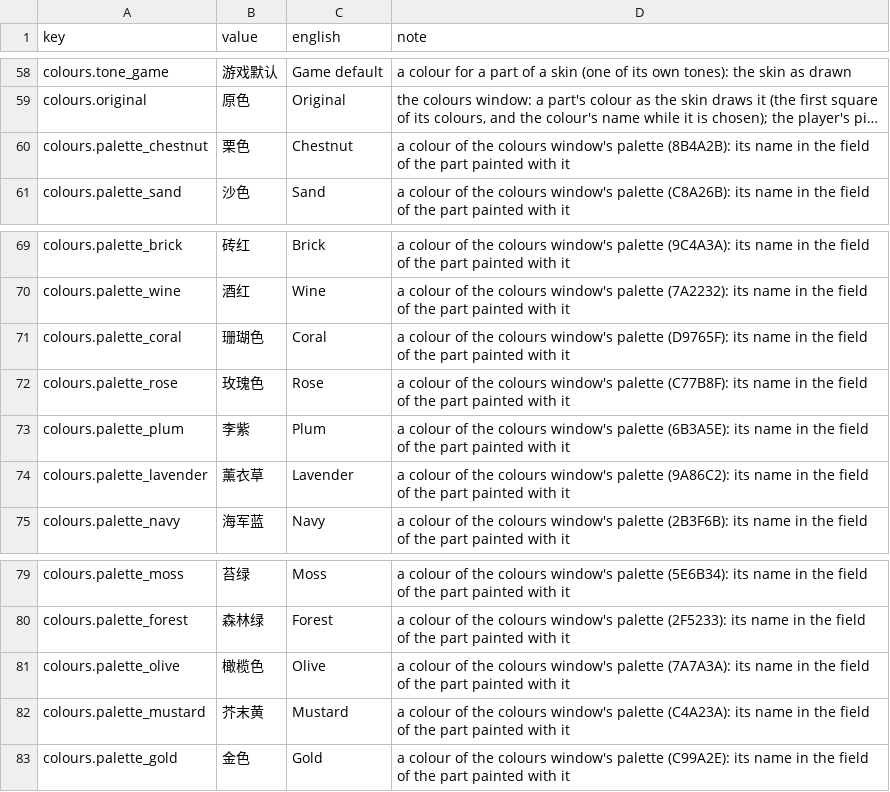
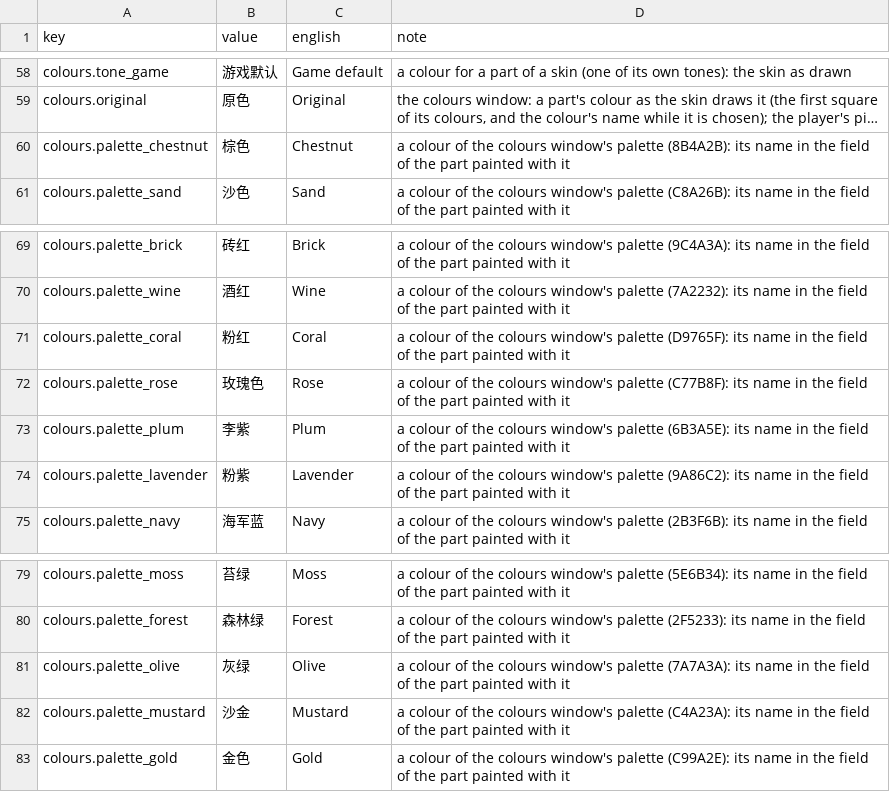
Before and after one commit to dreasgrech/GK2DonkeyAPI, a CSV file: src/GK2DonkeyAPI/Languages/zh_cn.csv, drawn as a sheet; only a part is shown, gaps mark what is left out; long unchanged cells end in …; the diff names each change by its address in the sheet, - before the commit and + after, or states it on an @@ line.

```diff
--- a/src/GK2DonkeyAPI/Languages/zh_cn.csv
+++ b/src/GK2DonkeyAPI/Languages/zh_cn.csv
-B60 (value): 栗色
+B60 (value): 棕色
-B71 (value): 珊瑚色
+B71 (value): 粉红
-B74 (value): 薰衣草
+B74 (value): 粉紫
-B81 (value): 橄榄色
+B81 (value): 灰绿
-B82 (value): 芥末黄
+B82 (value): 沙金
```
Also changed, not shown: src/GK2DonkeyAPI/Languages/ja.csv, src/GK2DonkeyAPI/Languages/ko.csv, 2 other files.
